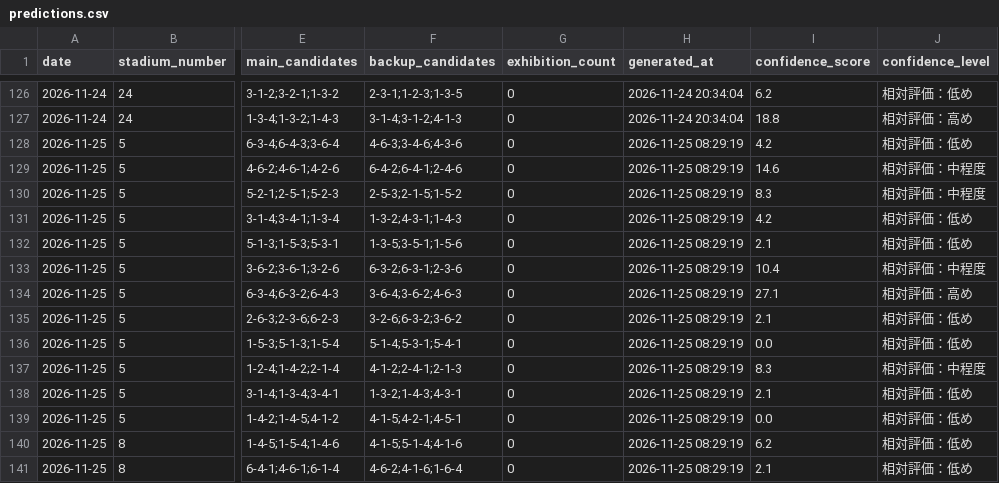
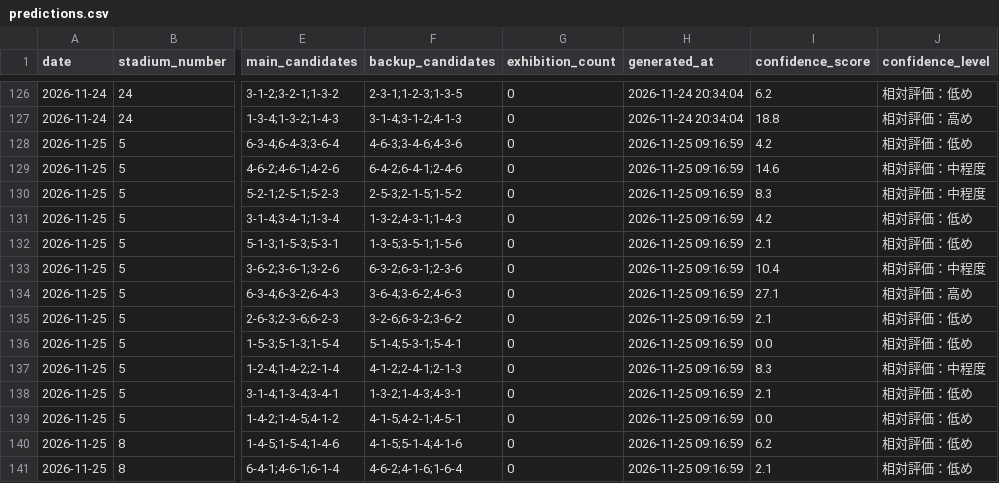
Before and after one commit to macchi1014-oss/boat-race-auto, a CSV file: data/predictions.csv, drawn as a sheet; only a part is shown, gaps mark what is left out; the diff covers the shown part only; the diff names each change by its address in the sheet, - before the commit and + after, or states it on an @@ line.

```diff
--- a/data/predictions.csv
+++ b/data/predictions.csv
-H128:H141 (generated_at): 2026-11-25 08:29:19
+H128:H141 (generated_at): 2026-11-25 09:16:59
```
Also changed, not shown: 145 edited cells elsewhere in this file, data/race_results.csv, data/statistics.csv, 3 other files.
